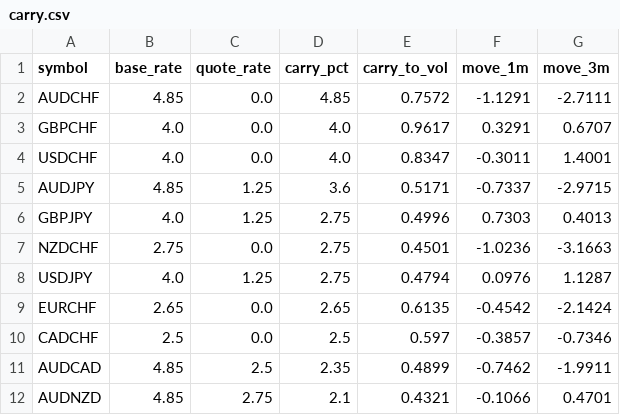
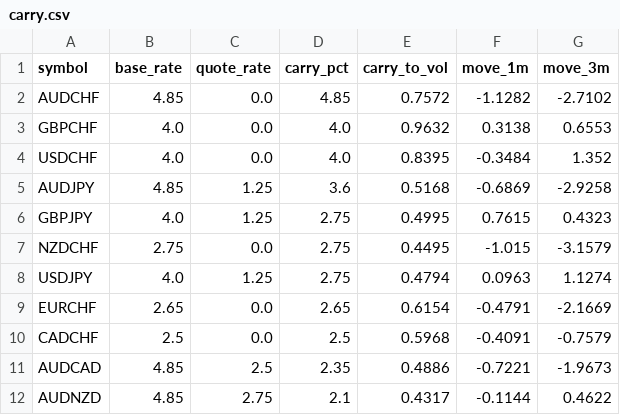
Before and after one commit to PatelNicknp/nicks-edge-dashboard, a CSV file: output/carry.csv, drawn as a sheet; only a part is shown; the diff covers the shown part only.

```diff
--- a/output/carry.csv
+++ b/output/carry.csv
@@ -1,12 +1,12 @@
 symbol,base_rate,quote_rate,carry_pct,carry_to_vol,move_1m,move_3m
-AUDCHF,4.85,0.0,4.85,0.7572,-1.1291,-2.7111
-GBPCHF,4.0,0.0,4.0,0.9617,0.3291,0.6707
-USDCHF,4.0,0.0,4.0,0.8347,-0.3011,1.4001
-AUDJPY,4.85,1.25,3.6,0.5171,-0.7337,-2.9715
-GBPJPY,4.0,1.25,2.75,0.4996,0.7303,0.4013
-NZDCHF,2.75,0.0,2.75,0.4501,-1.0236,-3.1663
-USDJPY,4.0,1.25,2.75,0.4794,0.0976,1.1287
-EURCHF,2.65,0.0,2.65,0.6135,-0.4542,-2.1424
-CADCHF,2.5,0.0,2.5,0.597,-0.3857,-0.7346
-AUDCAD,4.85,2.5,2.35,0.4899,-0.7462,-1.9911
-AUDNZD,4.85,2.75,2.1,0.4321,-0.1066,0.4701
+AUDCHF,4.85,0.0,4.85,0.7572,-1.1282,-2.7102
+GBPCHF,4.0,0.0,4.0,0.9632,0.3138,0.6553
+USDCHF,4.0,0.0,4.0,0.8395,-0.3484,1.352
+AUDJPY,4.85,1.25,3.6,0.5168,-0.6869,-2.9258
+GBPJPY,4.0,1.25,2.75,0.4995,0.7615,0.4323
+NZDCHF,2.75,0.0,2.75,0.4495,-1.015,-3.1579
+USDJPY,4.0,1.25,2.75,0.4794,0.0963,1.1274
+EURCHF,2.65,0.0,2.65,0.6154,-0.4791,-2.1669
+CADCHF,2.5,0.0,2.5,0.5968,-0.4091,-0.7579
+AUDCAD,4.85,2.5,2.35,0.4886,-0.7221,-1.9673
+AUDNZD,4.85,2.75,2.1,0.4317,-0.1144,0.4622
```
Also changed, not shown: 47 edited cells elsewhere in this file, output/ai_method.csv, output/market_heatmap.csv, 24 other files.
